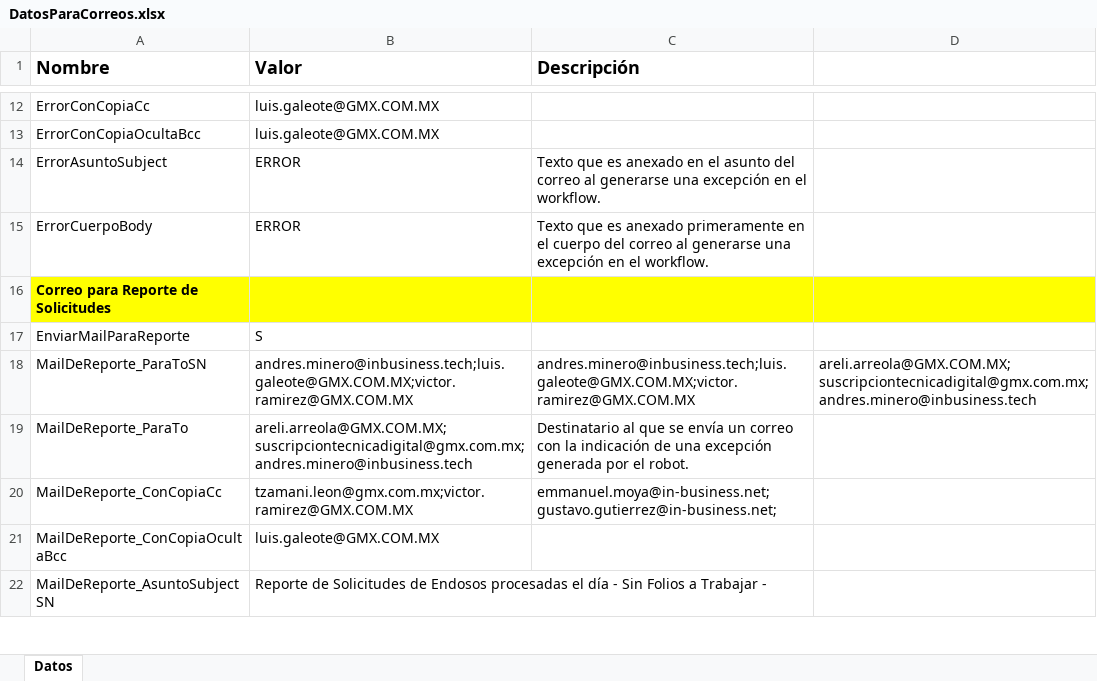
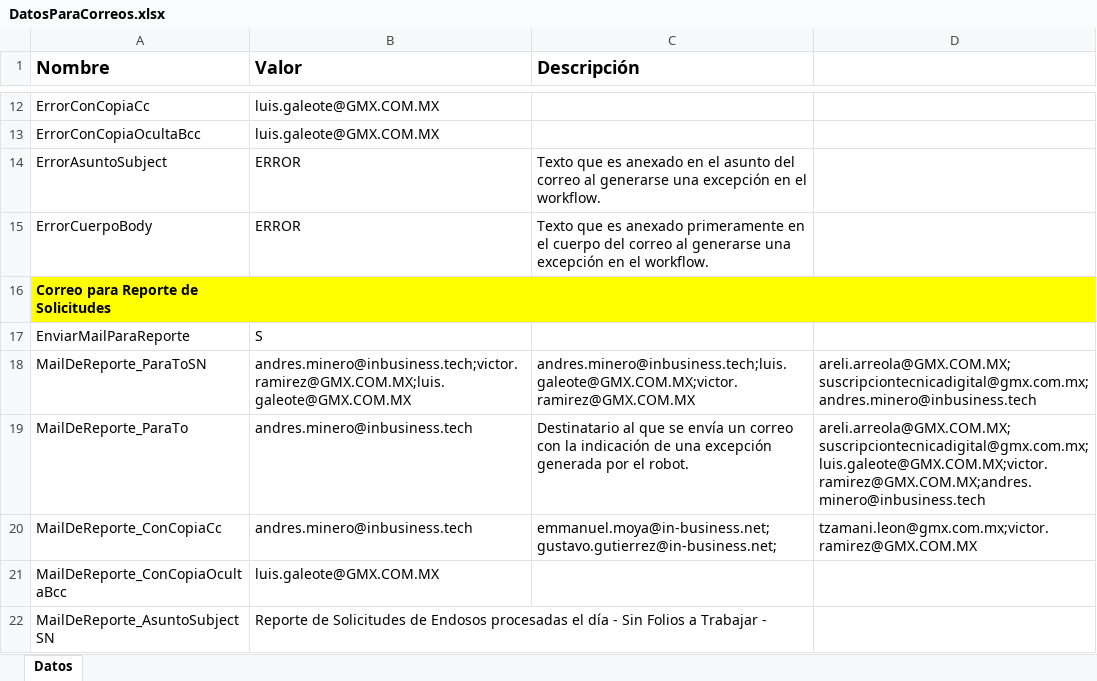
Before and after one commit to gmxdosgd-cpu/RRPAENDOSOS, an Excel workbook: Configuracion/DatosParaCorreos.xlsx, sheet Datos, drawn as a sheet; only a part is shown, gaps mark what is left out; values as stored, in another font and other column widths than the file's, no borders; the diff names each change by its address in the sheet, - before the commit and + after, or states it on an @@ line.

```diff
--- a/Configuracion/DatosParaCorreos.xlsx (sheet Datos)
+++ b/Configuracion/DatosParaCorreos.xlsx (sheet Datos)
-B18 (Valor): andres.minero@inbusiness.tech;luis.galeote@GMX.COM.MX;victor.ramirez@GMX.COM.MX
+B18 (Valor): andres.minero@inbusiness.tech;victor.ramirez@GMX.COM.MX;luis.galeote@GMX.COM.MX
-B19 (Valor): areli.arreola@GMX.COM.MX;suscripciontecnicadigital@gmx.com.mx;andres.minero@inbusiness.tech
+B19 (Valor): andres.minero@inbusiness.tech
-D19: (empty)
+D19: areli.arreola@GMX.COM.MX;suscripciontecnicadigital@gmx.com.mx;luis.galeote@GMX.COM.MX;victor.ramirez@GMX.COM.MX;andres.minero@inbusiness.tech
-B20 (Valor): tzamani.leon@gmx.com.mx;victor.ramirez@GMX.COM.MX
+B20 (Valor): andres.minero@inbusiness.tech
-D20: (empty)
+D20: tzamani.leon@gmx.com.mx;victor.ramirez@GMX.COM.MX
```
Also changed, not shown: Configuracion/Config.xlsx, 8 other files.
